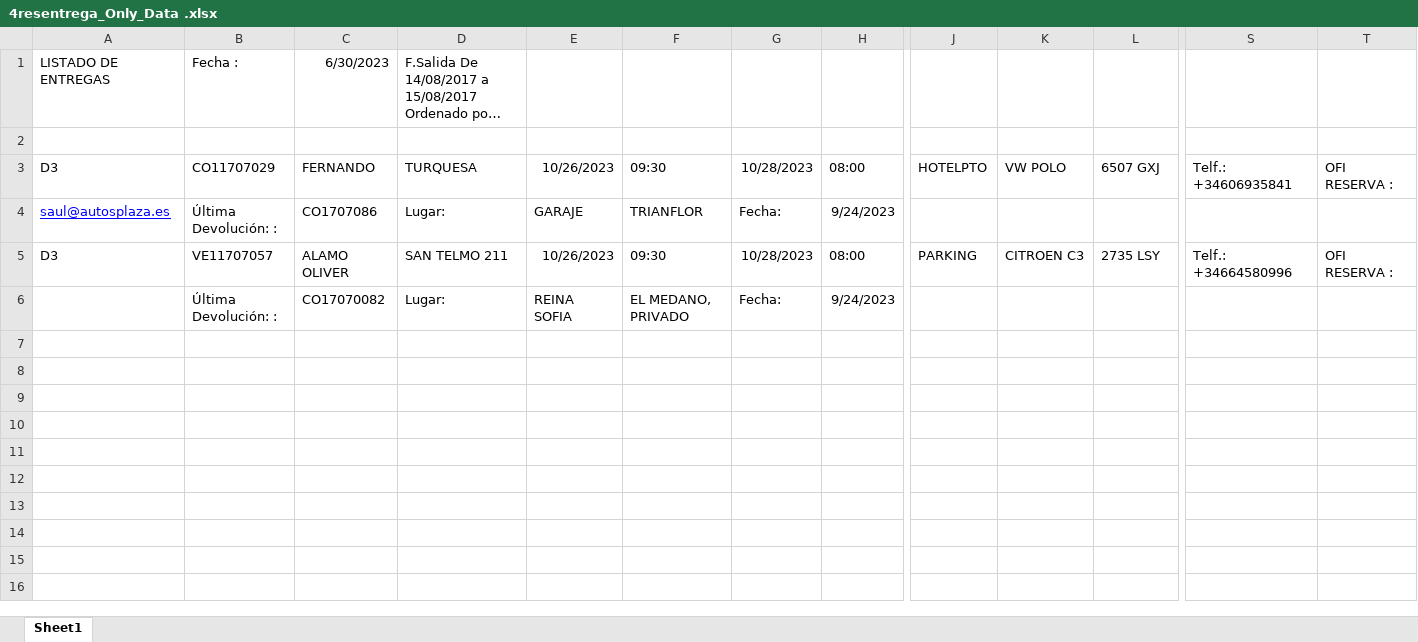
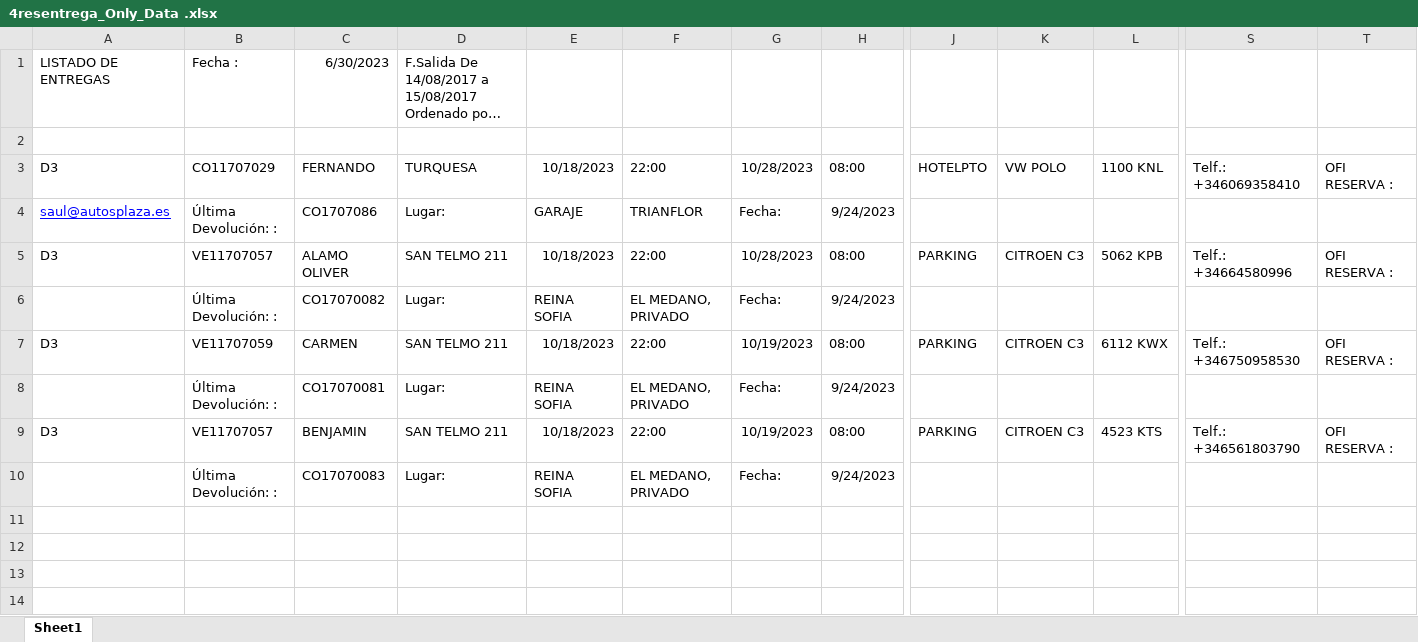
Before and after one commit to MacaronesiaDigital/AutosPlaza, an Excel workbook: Wassauto/Excels/4resentrega_Only_Data .xlsx, sheet Sheet1, drawn as a sheet; only a part is shown, gaps mark what is left out; the shorter side is filled out with more unchanged rows; long unchanged cells end in …; values as stored, in another font and other column widths than the file's, no borders; rows hold the shown columns only; the diff names each change by its address in the sheet, - before the commit and + after, or states it on an @@ line.

```diff
--- a/Wassauto/Excels/4resentrega_Only_Data .xlsx (sheet Sheet1)
+++ b/Wassauto/Excels/4resentrega_Only_Data .xlsx (sheet Sheet1)
-E3: 10/26/2023
+E3: 10/18/2023
-F3: 09:30
+F3: 22:00
-L3: 6507 GXJ
+L3: 1100 KNL
-S3: Telf.: +34606935841
+S3: Telf.: +346069358410
-E5: 10/26/2023
+E5: 10/18/2023
-F5: 09:30
+F5: 22:00
-L5: 2735 LSY
+L5: 5062 KPB
-row 7: (empty)
+row 7: D3 | VE11707059 | CARMEN | SAN TELMO 211 | 10/18/2023 | 22:00 | 10/19/2023 | 08:00 | PARKING | CITROEN C3 | 6112 KWX | Telf.: +346750958530 | OFI RESERVA :
-row 8: (empty)
+row 8:  | Última Devolución: : | CO17070081 | Lugar: | REINA SOFIA | EL MEDANO, PRIVADO | Fecha: | 9/24/2023
-row 9: (empty)
+row 9: D3 | VE11707057 | BENJAMIN | SAN TELMO 211 | 10/18/2023 | 22:00 | 10/19/2023 | 08:00 | PARKING | CITROEN C3 | 4523 KTS | Telf.: +346561803790 | OFI RESERVA :
-row 10: (empty)
+row 10:  | Última Devolución: : | CO17070083 | Lugar: | REINA SOFIA | EL MEDANO, PRIVADO | Fecha: | 9/24/2023
```
Also changed, not shown: 4 other files.
